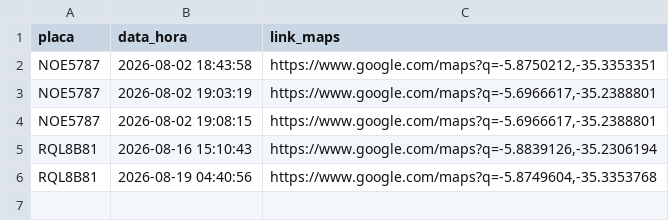
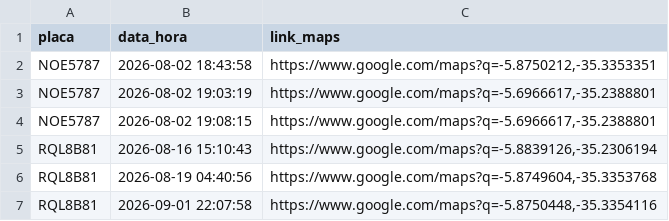
Before and after one commit to adrastreamentos/ad-central, a CSV file: AD_Assistencia/banco_loc.csv, drawn as a sheet; the diff names each change by its address in the sheet, - before the commit and + after, or states it on an @@ line.

Commit message:
🔥 Auto-salvamento: AD_Assistencia/banco_loc.csv

```diff
--- a/AD_Assistencia/banco_loc.csv
+++ b/AD_Assistencia/banco_loc.csv
+row 7: RQL8B81 | 2026-09-01 22:07:58 | https://www.google.com/maps?q=-5.8750448,-35.3354116
```
